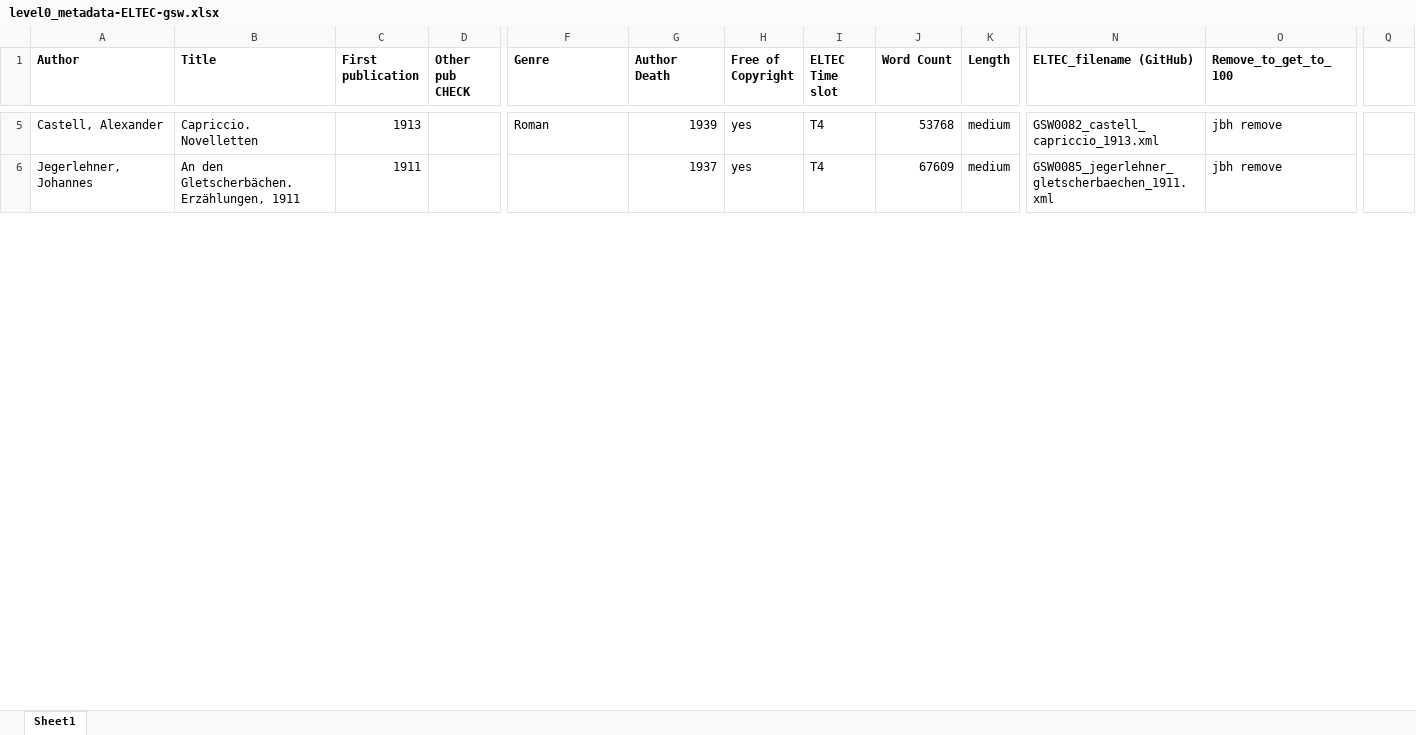
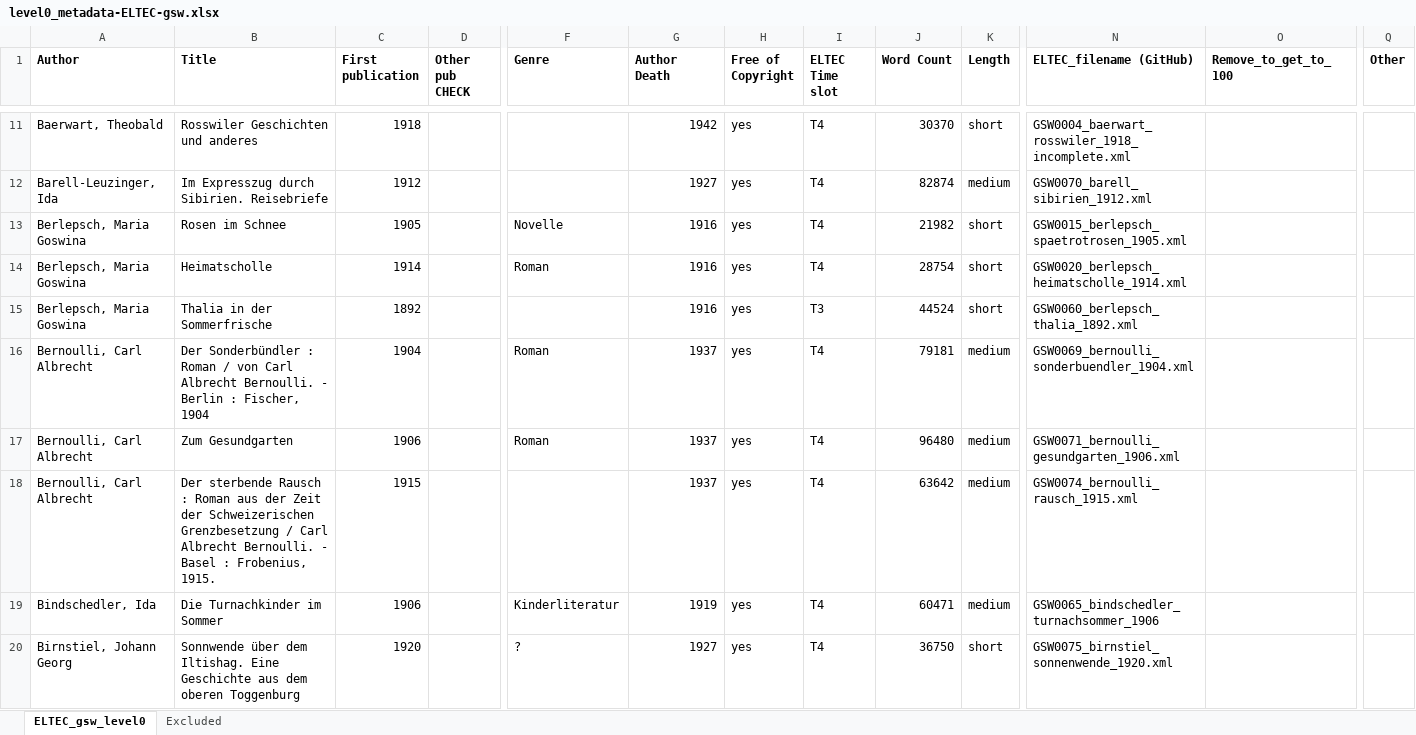
Before and after one commit to delb-xml/test-corpus-ELTeC-gsw, an Excel workbook: level0/level0_metadata-ELTEC-gsw.xlsx, sheet ELTEC_gsw_level0, drawn as a sheet; only a part is shown, gaps mark what is left out; values as stored, in another font and other column widths than the file's, no borders; conditional formats not drawn; addresses are those after the commit; the diff covers the shown part only; the diff names each change by its address in the sheet, - before the commit and + after, or states it on an @@ line.

Commit message:
excluded texts to fit core ELTEC

```diff
--- a/level0/level0_metadata-ELTEC-gsw.xlsx (sheet ELTEC_gsw_level0)
+++ b/level0/level0_metadata-ELTEC-gsw.xlsx (sheet ELTEC_gsw_level0)
-sheet tab: Sheet1
+sheet tab: ELTEC_gsw_level0
+sheet tab: Excluded
-Q1: (empty)
+Q1: Other
@@ row 12 moved to row 11: Baerwart, Theobald @@
@@ row 52 moved to row 12: Barell-Leuzinger, Ida @@
@@ row 23 moved to row 13: Berlepsch, Maria Goswina @@
@@ row 28 moved to row 14: Berlepsch, Maria Goswina @@
@@ row 43 moved to row 15: Berlepsch, Maria Goswina @@
@@ row 51 moved to row 16: Bernoulli, Carl Albrecht @@
-A17 (Author): Castell, Alexander
+A17 (Author): Bernoulli, Carl Albrecht
-B17 (Title): Capriccio. Novelletten
+B17 (Title): Zum Gesundgarten
-C17 (First publication): 1913
+C17 (First publication): 1906
-G17 (Author Death): 1939
+G17 (Author Death): 1937
-J17 (Word Count): 53768
+J17 (Word Count): 96480
-N17 (ELTEC_filename (GitHub)): GSW0082_castell_capriccio_1913.xml
+N17 (ELTEC_filename (GitHub)): GSW0071_bernoulli_gesundgarten_1906.xml
-O17:O18 (Remove_to_get_to_100): jbh remove
+O17:O18 (Remove_to_get_to_100): (empty)
-A18 (Author): Jegerlehner, Johannes
+A18 (Author): Bernoulli, Carl Albrecht
-B18 (Title): An den Gletscherbächen. Erzählungen, 1911
+B18 (Title): Der sterbende Rausch : Roman aus der Zeit der Schweizerischen Grenzbesetzung / Carl Albrecht Bernoulli. - Basel : Frobenius, 1915.
-C18 (First publication): 1911
+C18 (First publication): 1915
-J18 (Word Count): 67609
+J18 (Word Count): 63642
-N18 (ELTEC_filename (GitHub)): GSW0085_jegerlehner_gletscherbaechen_1911.xml
+N18 (ELTEC_filename (GitHub)): GSW0074_bernoulli_rausch_1915.xml
@@ row 47 moved to row 19: Bindschedler, Ida @@
@@ row 56 moved to row 20: Birnstiel, Johann Georg @@
```
Also changed, not shown: 7 added rows, 14 removed rows, 69 moved rows and 9 edited cells elsewhere in this sheet, formulas that keep their value, 7 other files.
